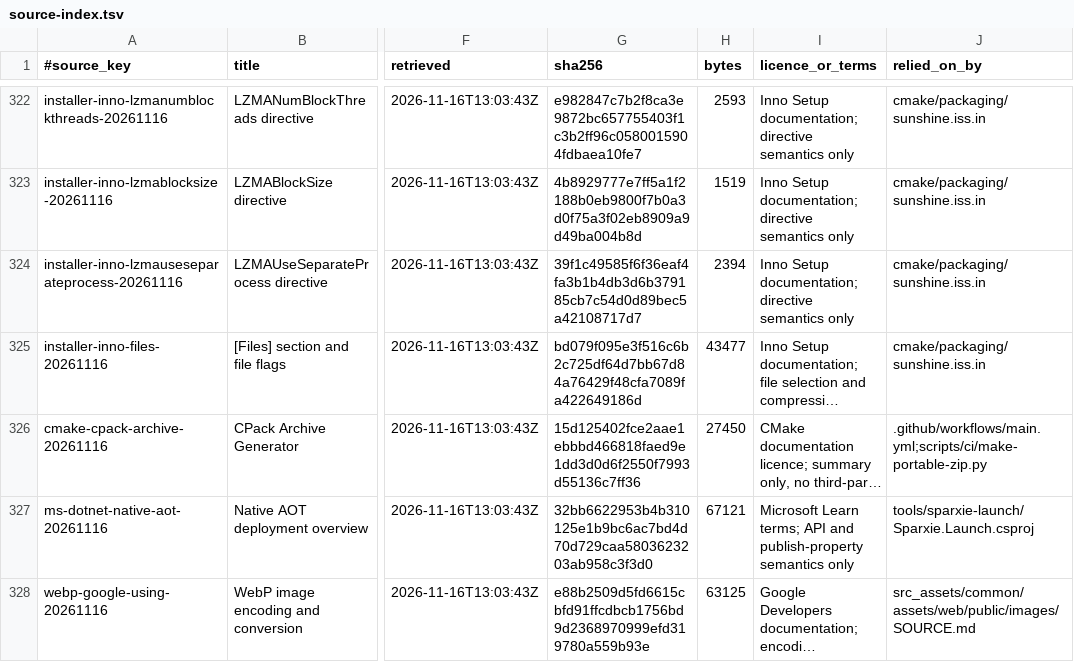
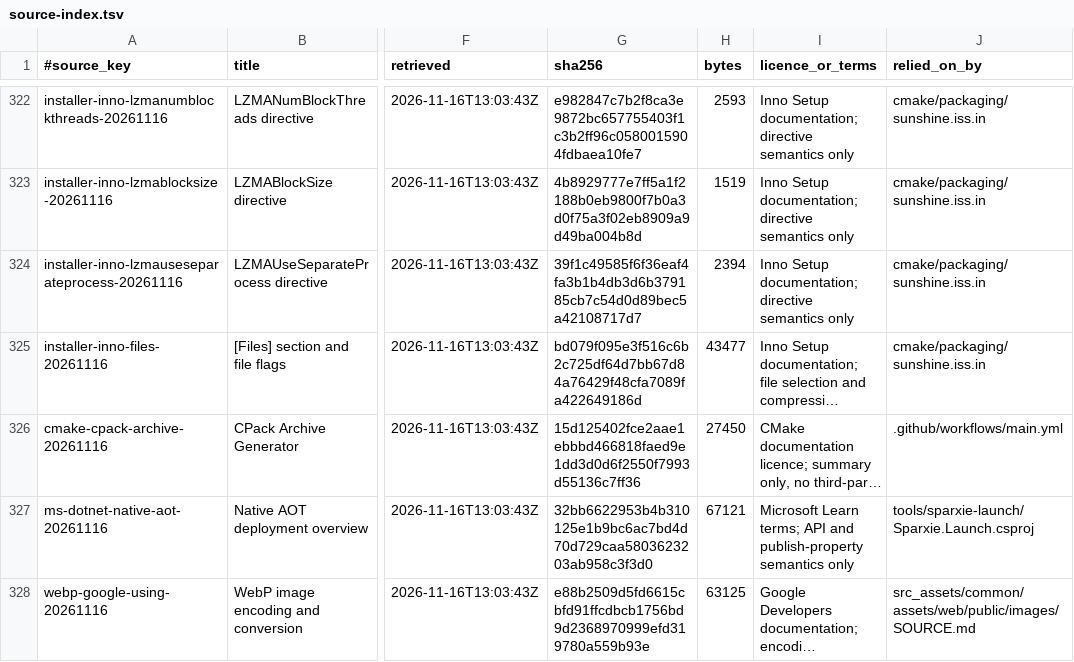
Before and after one commit to AlkaidLab/foundation-sunshine, a TSV file: docs/authority/source-index.tsv, drawn as a sheet; only a part is shown, gaps mark what is left out; long unchanged cells end in …; the diff names each change by its address in the sheet, - before the commit and + after, or states it on an @@ line.

Commit message:
fix(package): retain smaller portable archive path

```diff
--- a/docs/authority/source-index.tsv
+++ b/docs/authority/source-index.tsv
-J326 (relied_on_by): .github/workflows/main.yml;scripts/ci/make-portable-zip.py
+J326 (relied_on_by): .github/workflows/main.yml
```
Also changed, not shown: 3 other files.
